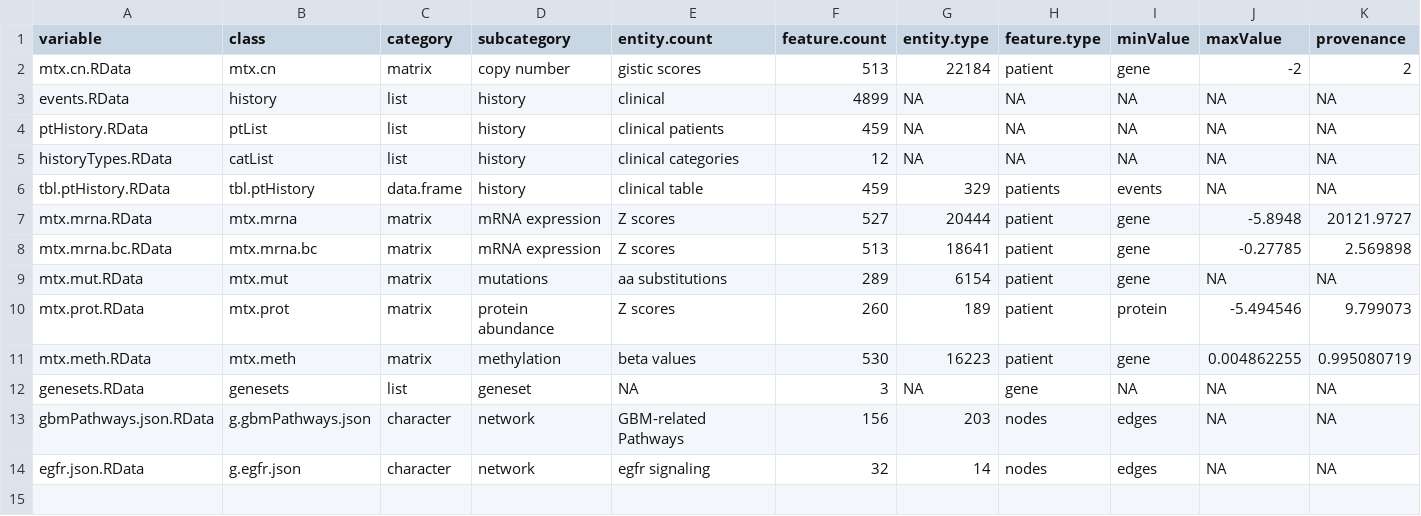
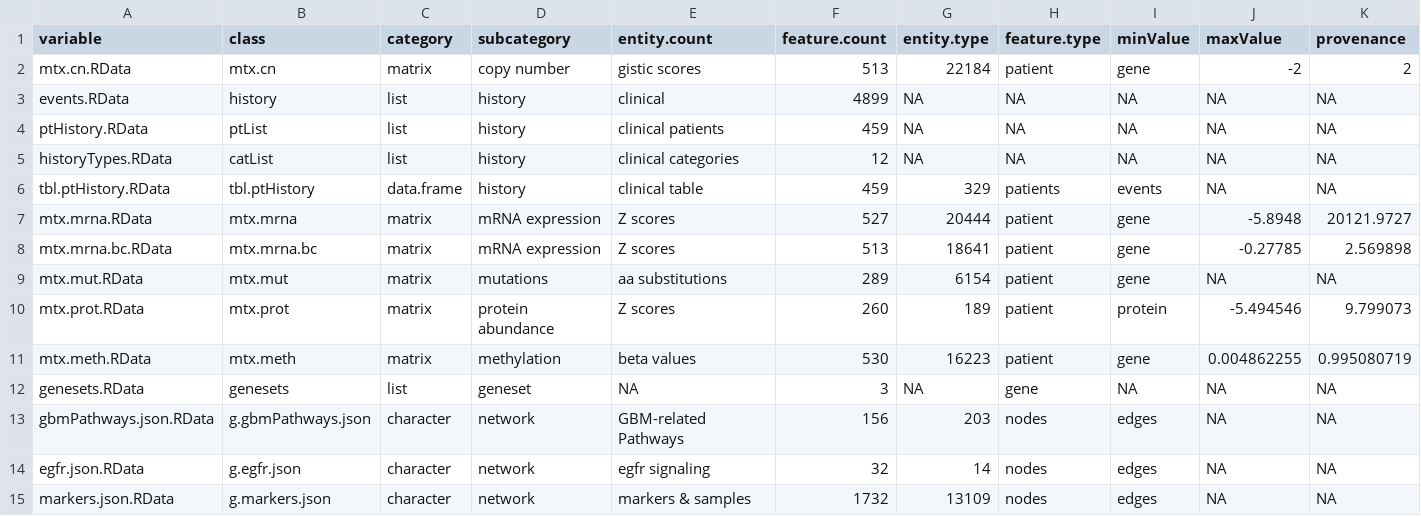
Before and after one commit to FredHutch/Oncoscape, a TSV file: dataPackages/TCGAlgg/inst/extdata/manifest.tsv, drawn as a sheet; only a part is shown; rows hold the shown columns only; the diff names each change by its address in the sheet, - before the commit and + after, or states it on an @@ line.

Commit message:
testing markers and patients on all datasets

```diff
--- a/dataPackages/TCGAlgg/inst/extdata/manifest.tsv
+++ b/dataPackages/TCGAlgg/inst/extdata/manifest.tsv
+row 15: markers.json.RData | g.markers.json | character | network | markers & samples | 1732 | 13109 | nodes | edges | NA | NA
```
Also changed, not shown: 3 other files.
